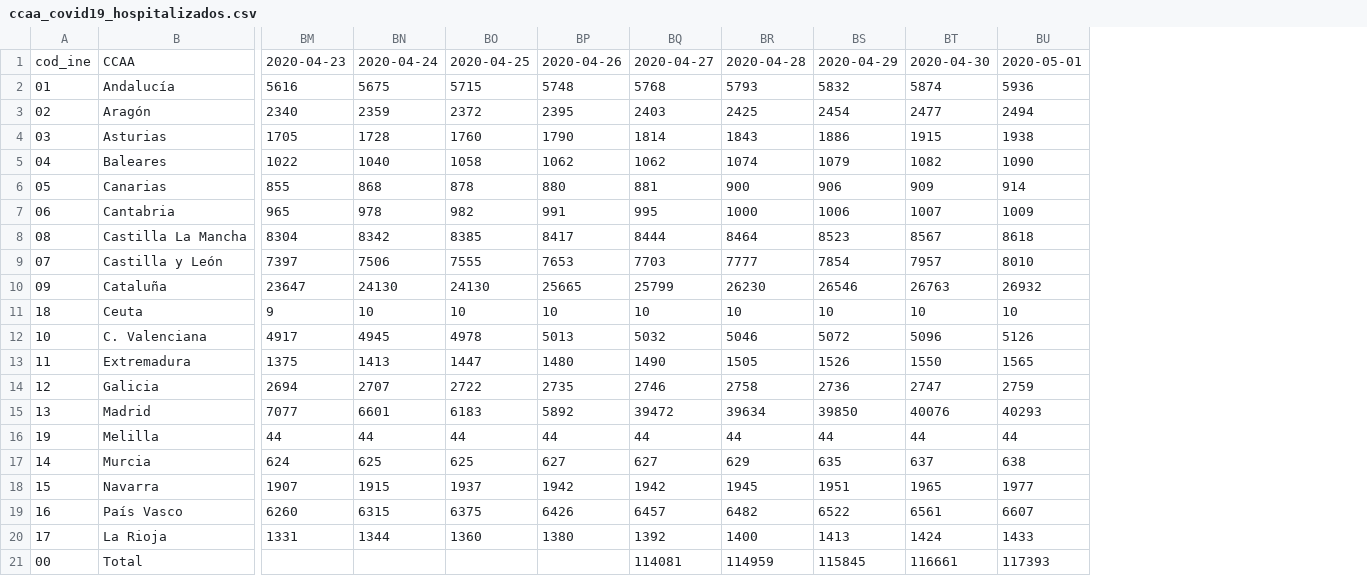
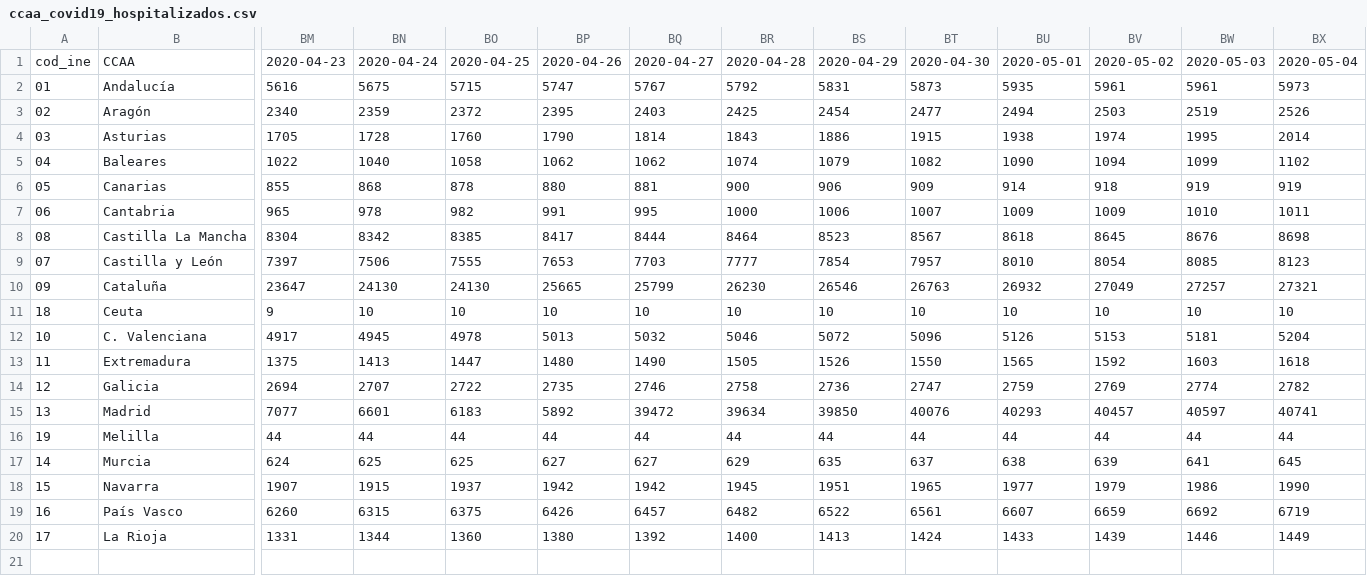
Before and after one commit to pedro-garridor/COVID-19, a CSV file: Datos/ccaa_covid19_hospitalizados.csv, drawn as a sheet; only a part is shown, gaps mark what is left out; removed rows and columns are numbered as before the commit, all else as after; rows hold the shown columns only; the diff names each change by its address in the sheet, - before the commit and + after, or states it on an @@ line.

```diff
--- a/Datos/ccaa_covid19_hospitalizados.csv
+++ b/Datos/ccaa_covid19_hospitalizados.csv
+column BV, rows 1-20: 2020-05-02 | 5961 | 2503 | 1974 | 1094 | 918 | 1009 | 8645 | 8054 | 27049 | 10 | 5153 | 1592 | 2769 | 40457 | 44 | 639 | 1979 | 6659 | 1439
+column BW, rows 1-20: 2020-05-03 | 5961 | 2519 | 1995 | 1099 | 919 | 1010 | 8676 | 8085 | 27257 | 10 | 5181 | 1603 | 2774 | 40597 | 44 | 641 | 1986 | 6692 | 1446
+column BX, rows 1-20: 2020-05-04 | 5973 | 2526 | 2014 | 1102 | 919 | 1011 | 8698 | 8123 | 27321 | 10 | 5204 | 1618 | 2782 | 40741 | 44 | 645 | 1990 | 6719 | 1449
-BP2: 5748
+BP2: 5747
-BQ2: 5768
+BQ2: 5767
-BR2: 5793
+BR2: 5792
-BS2: 5832
+BS2: 5831
-BT2: 5874
+BT2: 5873
-BU2: 5936
+BU2: 5935
-row 21: 00 | Total |  |  |  |  | 114081 | 114959 | 115845 | 116661 | 117393
```
Also changed, not shown: Datos/ccaa_covid19_altas.csv, Datos/ccaa_covid19_casos.csv, 18 other files.
